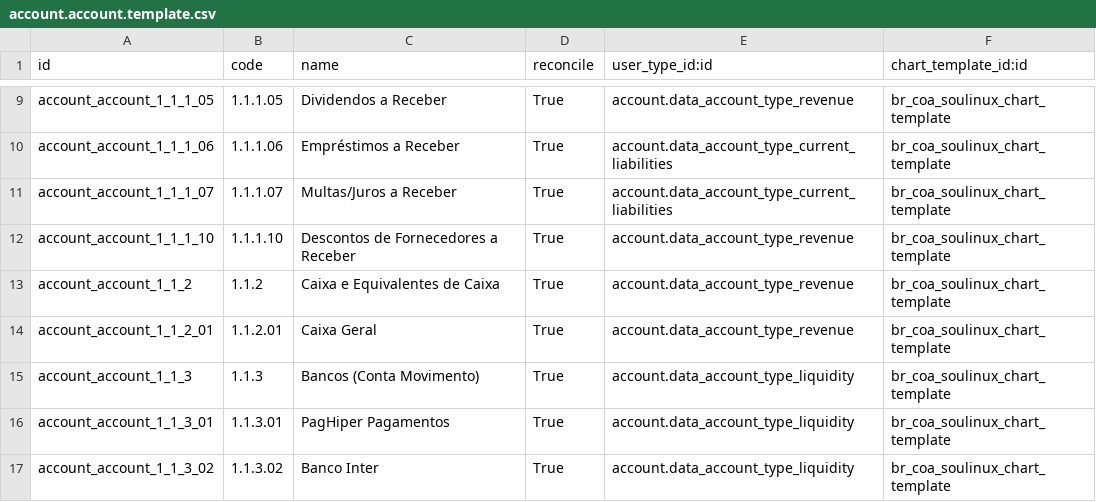
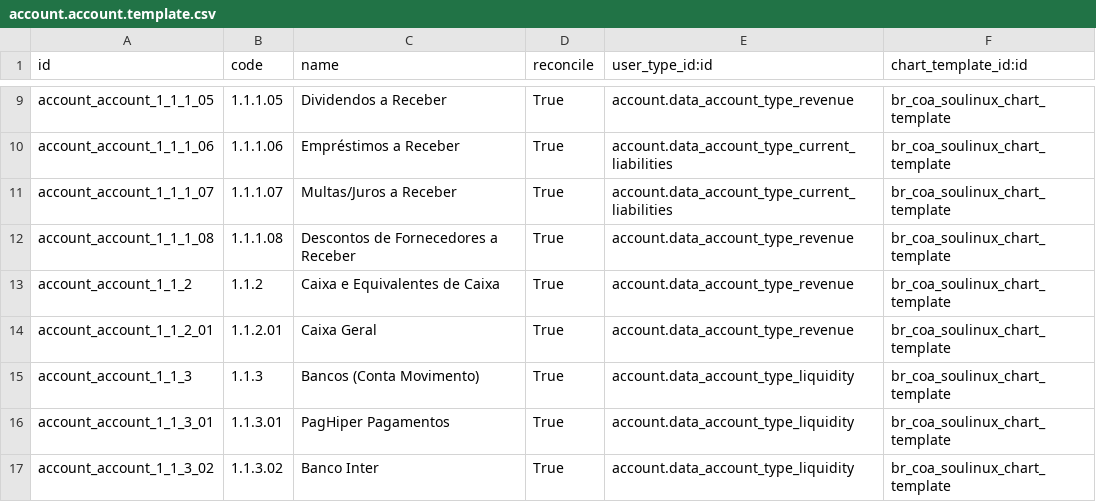
Before and after one commit to marceloengecom/br_coa_soulinux, a CSV file: data/account.account.template.csv, drawn as a sheet; only a part is shown, gaps mark what is left out.

Commit message:
Update account.account.template.csv

```diff
--- a/data/account.account.template.csv
+++ b/data/account.account.template.csv
@@ -11,3 +11,3 @@ account_account_1_1_1_06,1.1.1.06,Empréstimos a Receber,True,account.data_accou
 account_account_1_1_1_07,1.1.1.07,Multas/Juros a Receber,True,account.data_account_type_current_liabilities,br_coa_soulinux_chart_template
-account_account_1_1_1_10,1.1.1.10,Descontos de Fornecedores a Receber,True,account.data_account_type_revenue,br_coa_soulinux_chart_template
+account_account_1_1_1_08,1.1.1.08,Descontos de Fornecedores a Receber,True,account.data_account_type_revenue,br_coa_soulinux_chart_template
 account_account_1_1_2,1.1.2,Caixa e Equivalentes de Caixa,True,account.data_account_type_revenue,br_coa_soulinux_chart_template
```
